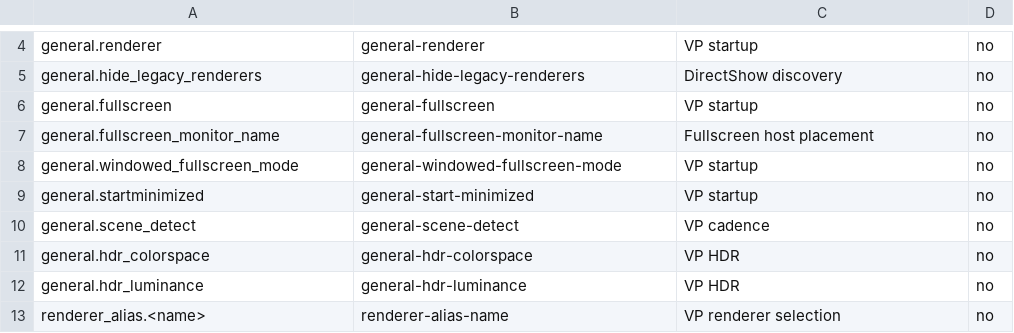
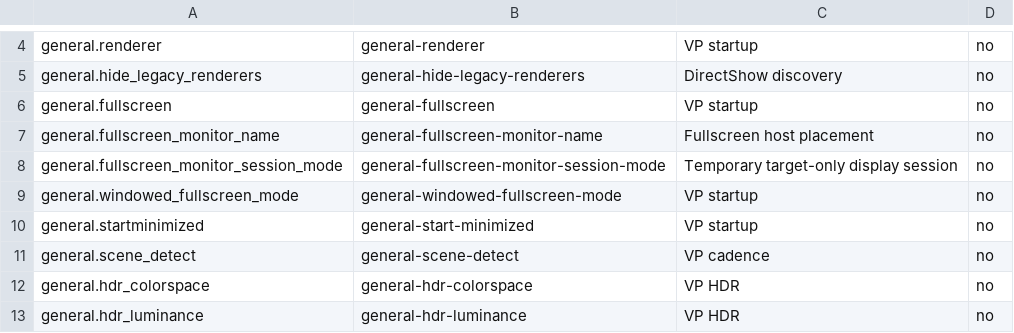
Before and after one commit to billslack2/videoprocessor, a TSV file: docs/configuration-public-fields.tsv, drawn as a sheet; only a part is shown, gaps mark what is left out; the shorter side is filled out with more unchanged rows.

Commit message:
VP-0095 add recoverable target-only display sessions

```diff
--- a/docs/configuration-public-fields.tsv
+++ b/docs/configuration-public-fields.tsv
@@ -7,2 +7,3 @@ general.fullscreen	general-fullscreen	VP startup	no
 general.fullscreen_monitor_name	general-fullscreen-monitor-name	Fullscreen host placement	no
+general.fullscreen_monitor_session_mode	general-fullscreen-monitor-session-mode	Temporary target-only display session	no
 general.windowed_fullscreen_mode	general-windowed-fullscreen-mode	VP startup	no
```
Also changed, not shown: 14 other files.
